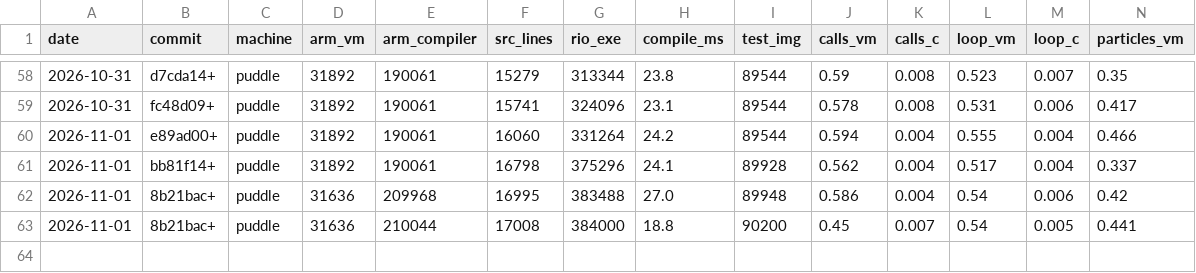
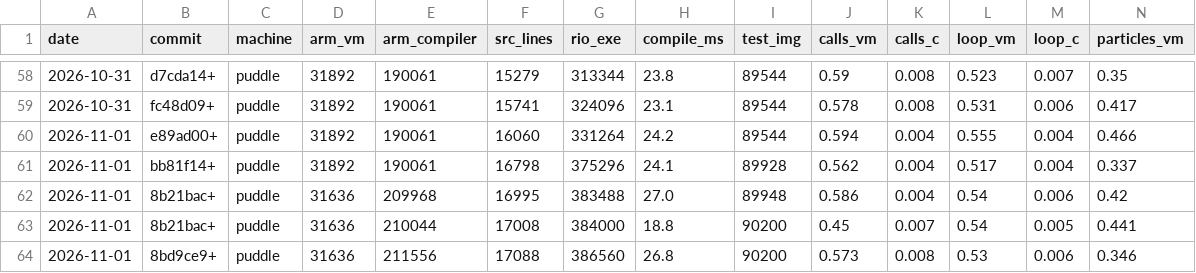
Before and after one commit to contextfreeinfo/rio, a CSV file: bench/stats.csv, drawn as a sheet; only a part is shown, gaps mark what is left out; rows hold the shown columns only; the diff names each change by its address in the sheet, - before the commit and + after, or states it on an @@ line.

```diff
--- a/bench/stats.csv
+++ b/bench/stats.csv
+row 64: 2026-11-01 | 8bd9ce9+ | puddle | 31636 | 211556 | 17088 | 386560 | 26.8 | 90200 | 0.573 | 0.008 | 0.53 | 0.006 | 0.346
```
Also changed, not shown: 10 other files.
